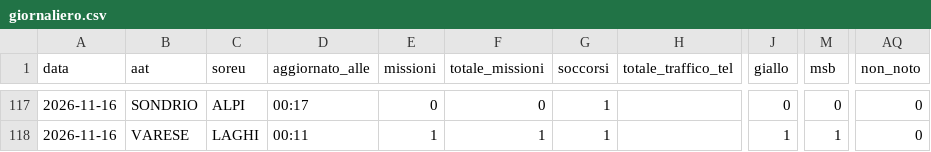
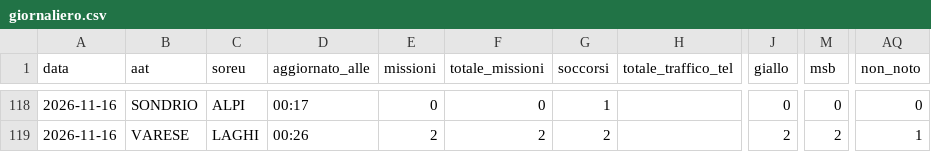
Before and after one commit to Alvarez2009-svg/4r3u1, a CSV file: data/giornaliero.csv, drawn as a sheet; only a part is shown, gaps mark what is left out; addresses are those after the commit; the diff covers the shown part only; the diff names each change by its address in the sheet, - before the commit and + after, or states it on an @@ line.

```diff
--- a/data/giornaliero.csv
+++ b/data/giornaliero.csv
-D119 (aggiornato_alle): 00:11
+D119 (aggiornato_alle): 00:26
-E119 (missioni): 1
+E119 (missioni): 2
-F119 (totale_missioni): 1
+F119 (totale_missioni): 2
-G119 (soccorsi): 1
+G119 (soccorsi): 2
-J119 (giallo): 1
+J119 (giallo): 2
-M119 (msb): 1
+M119 (msb): 2
-AQ119 (non_noto): 0
+AQ119 (non_noto): 1
```
Also changed, not shown: 1 added row and 30 edited cells elsewhere in this file, 2 other files.
